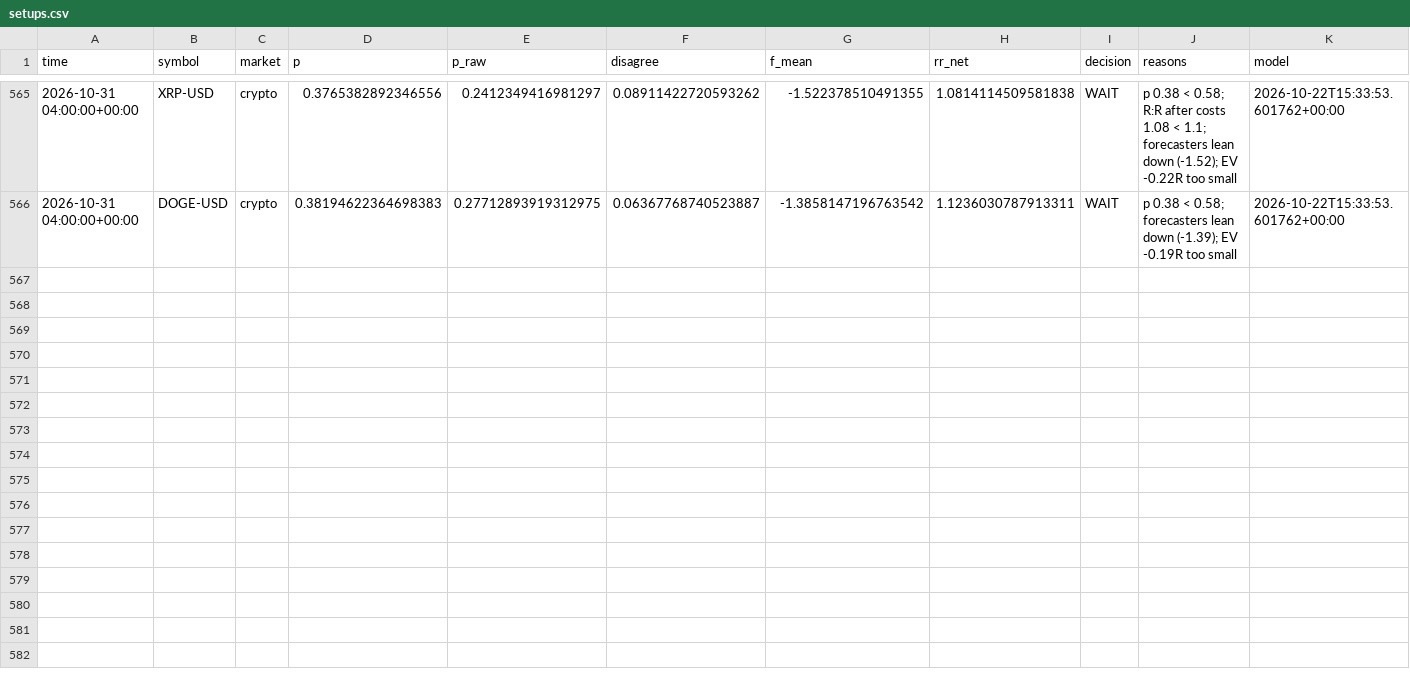
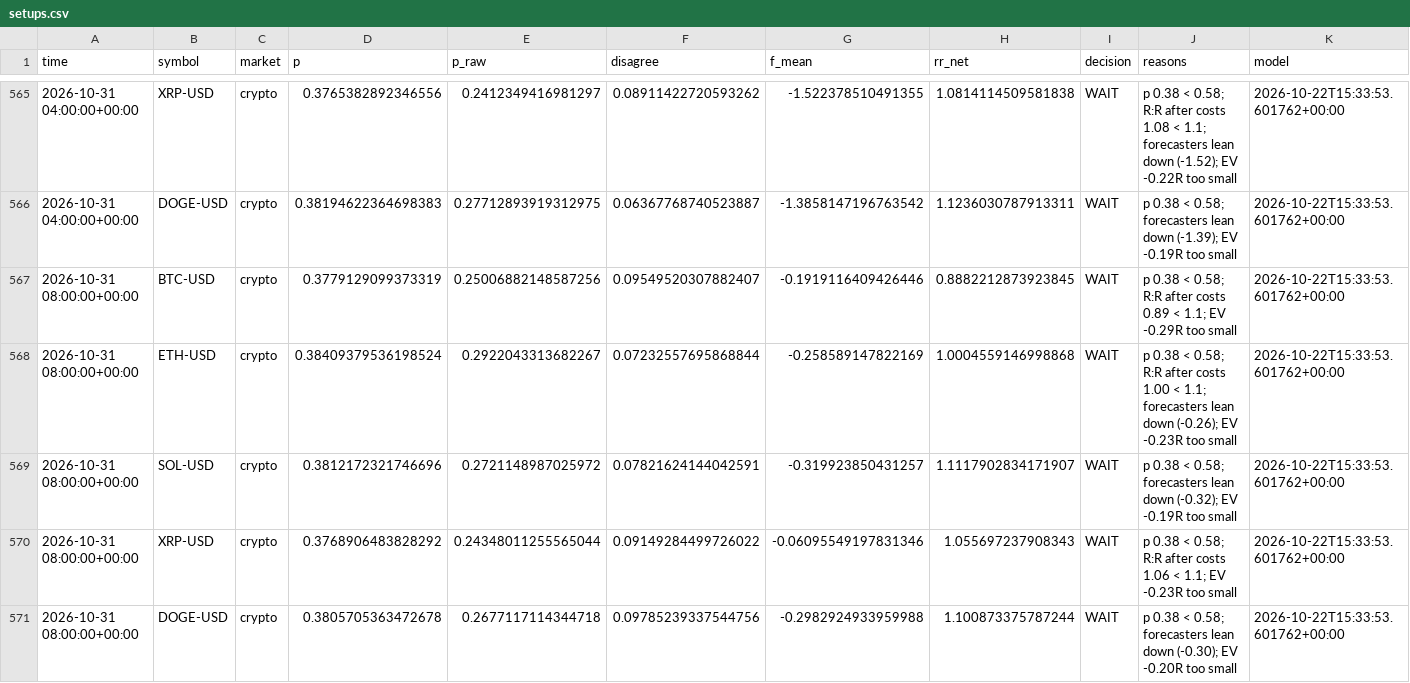
Before and after one commit to jaysantmyer-spec/ai-trader, a CSV file: data/setups.csv, drawn as a sheet; only a part is shown, gaps mark what is left out; rows hold the shown columns only; the diff names each change by its address in the sheet, - before the commit and + after, or states it on an @@ line.

```diff
--- a/data/setups.csv
+++ b/data/setups.csv
+row 567: 2026-10-31 08:00:00+00:00 | BTC-USD | crypto | 0.3779129099373319 | 0.25006882148587256 | 0.09549520307882407 | -0.1919116409426446 | 0.8882212873923845 | WAIT | p 0.38 < 0.58; R:R after costs 0.89 < 1.1; EV -0.29R too small | 2026-10-22T15:33:53.601762+00:00
+row 568: 2026-10-31 08:00:00+00:00 | ETH-USD | crypto | 0.38409379536198524 | 0.2922043313682267 | 0.07232557695868844 | -0.258589147822169 | 1.0004559146998868 | WAIT | p 0.38 < 0.58; R:R after costs 1.00 < 1.1; forecasters lean down (-0.26); EV -0.23R too small | 2026-10-22T15:33:53.601762+00:00
+row 569: 2026-10-31 08:00:00+00:00 | SOL-USD | crypto | 0.3812172321746696 | 0.2721148987025972 | 0.07821624144042591 | -0.319923850431257 | 1.1117902834171907 | WAIT | p 0.38 < 0.58; forecasters lean down (-0.32); EV -0.19R too small | 2026-10-22T15:33:53.601762+00:00
+row 570: 2026-10-31 08:00:00+00:00 | XRP-USD | crypto | 0.3768906483828292 | 0.24348011255565044 | 0.09149284499726022 | -0.06095549197831346 | 1.055697237908343 | WAIT | p 0.38 < 0.58; R:R after costs 1.06 < 1.1; EV -0.23R too small | 2026-10-22T15:33:53.601762+00:00
+row 571: 2026-10-31 08:00:00+00:00 | DOGE-USD | crypto | 0.3805705363472678 | 0.2677117114344718 | 0.09785239337544756 | -0.2982924933959988 | 1.100873375787244 | WAIT | p 0.38 < 0.58; forecasters lean down (-0.30); EV -0.20R too small | 2026-10-22T15:33:53.601762+00:00
```
Also changed, not shown: data/bars/AMD.csv, data/bars/AMZN.csv, 15 other files.
